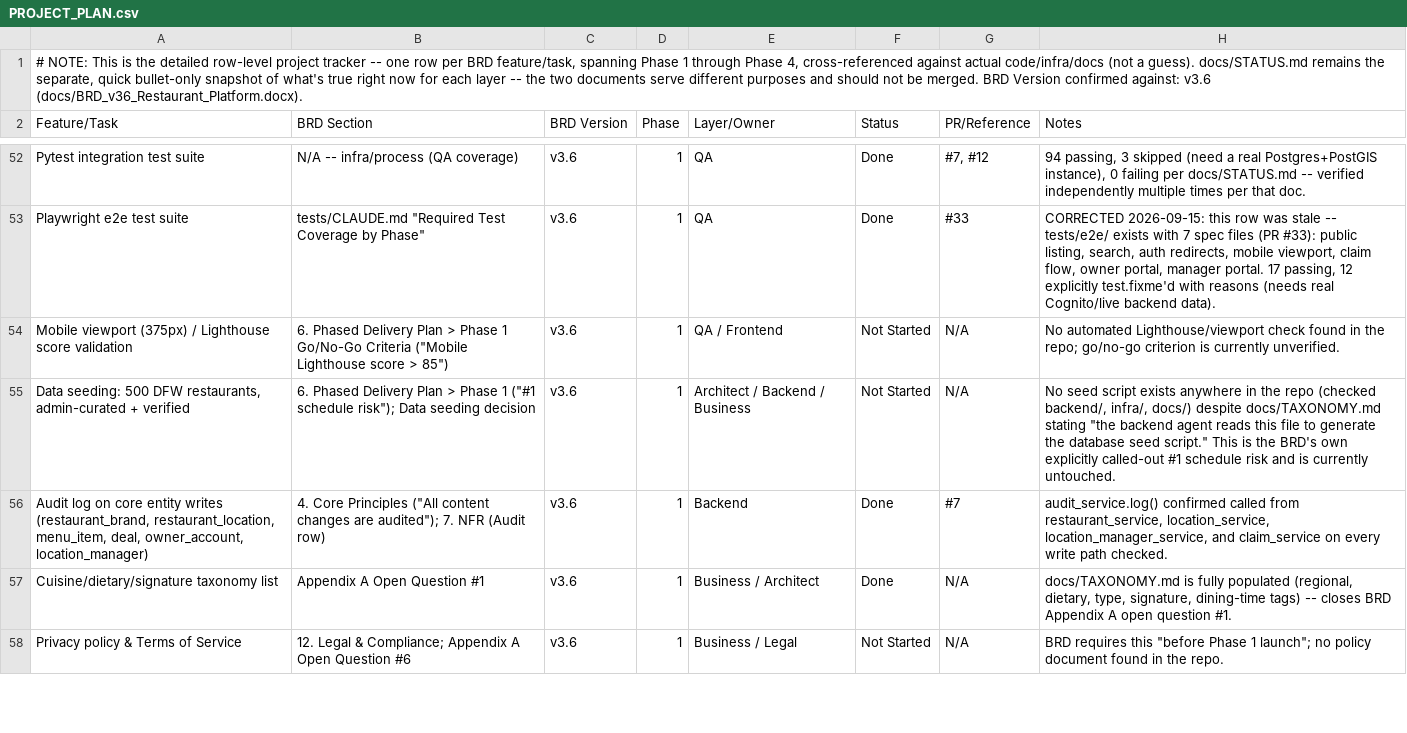
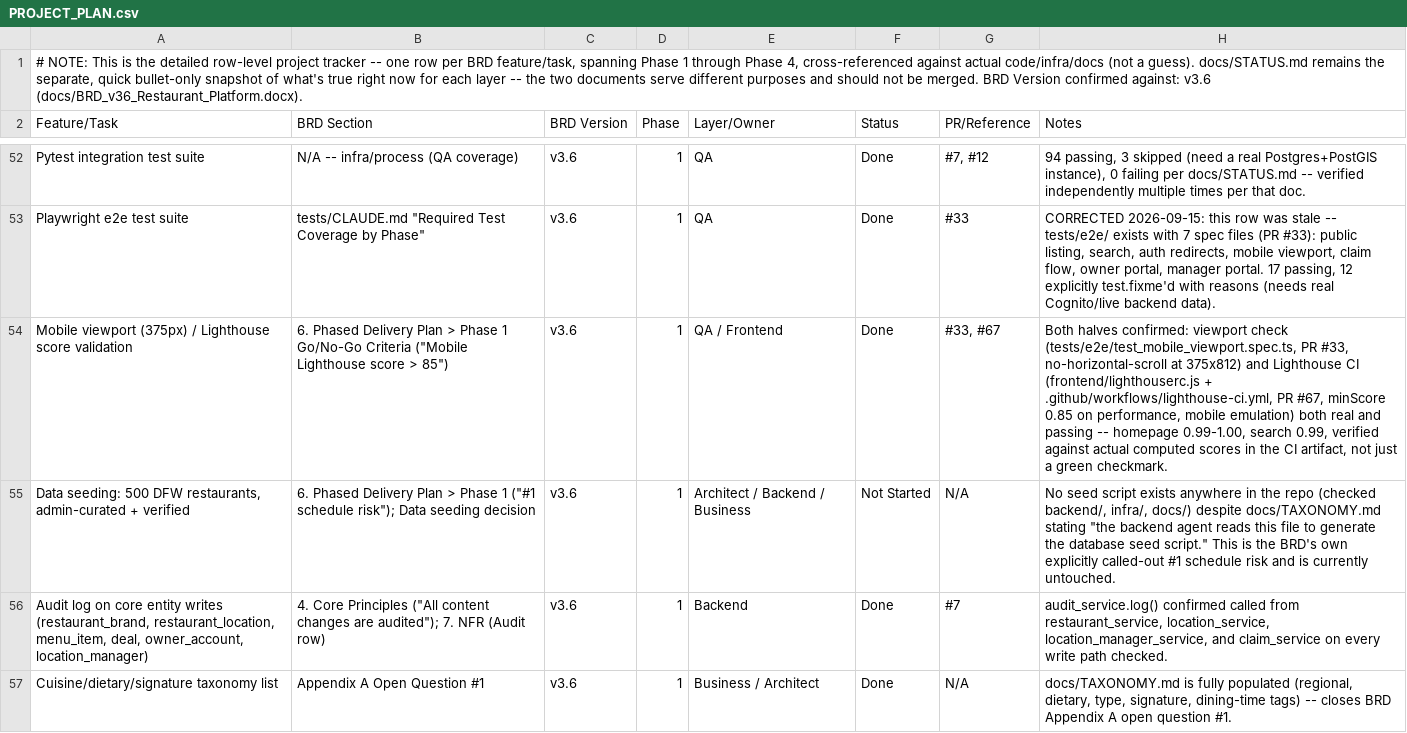
Before and after one commit to sr0626/swarasa, a CSV file: docs/PROJECT_PLAN.csv, drawn as a sheet; only a part is shown, gaps mark what is left out; the shorter side is filled out with more unchanged rows.

```diff
--- a/docs/PROJECT_PLAN.csv
+++ b/docs/PROJECT_PLAN.csv
@@ -53,3 +53,3 @@ Pytest integration test suite,N/A -- infra/process (QA coverage),v3.6,1,QA,Done,
 Playwright e2e test suite,"tests/CLAUDE.md ""Required Test Coverage by Phase""",v3.6,1,QA,Done,#33,"CORRECTED 2026-09-15: this row was stale -- tests/e2e/ exists with 7 spec files (PR #33): public listing, search, auth redirects, mobile viewport, claim flow, owner portal, manager portal. 17 passing, 12 explicitly test.fixme'd with reasons (needs real Cognito/live backend data)."
-Mobile viewport (375px) / Lighthouse score validation,"6. Phased Delivery Plan > Phase 1 Go/No-Go Criteria (""Mobile Lighthouse score > 85"")",v3.6,1,QA / Frontend,Not Started,N/A,No automated Lighthouse/viewport check found in the repo; go/no-go criterion is currently unverified.
+Mobile viewport (375px) / Lighthouse score validation,"6. Phased Delivery Plan > Phase 1 Go/No-Go Criteria (""Mobile Lighthouse score > 85"")",v3.6,1,QA / Frontend,Done,"#33, #67","Both halves confirmed: viewport check (tests/e2e/test_mobile_viewport.spec.ts, PR #33, no-horizontal-scroll at 375x812) and Lighthouse CI (frontend/lighthouserc.js + .github/workflows/lighthouse-ci.yml, PR #67, minScore 0.85 on performance, mobile emulation) both real and passing -- homepage 0.99-1.00, search 0.99, verified against actual computed scores in the CI artifact, not just a green checkmark."
 "Data seeding: 500 DFW restaurants, admin-curated + verified","6. Phased Delivery Plan > Phase 1 (""#1 schedule risk""); Data seeding decision",v3.6,1,Architect / Backend / Business,Not Started,N/A,"No seed script exists anywhere in the repo (checked backend/, infra/, docs/) despite docs/TAXONOMY.md stating ""the backend agent reads this file to generate the database seed script."" This is the BRD's own explicitly called-out #1 schedule risk and is currently untouched."
```
